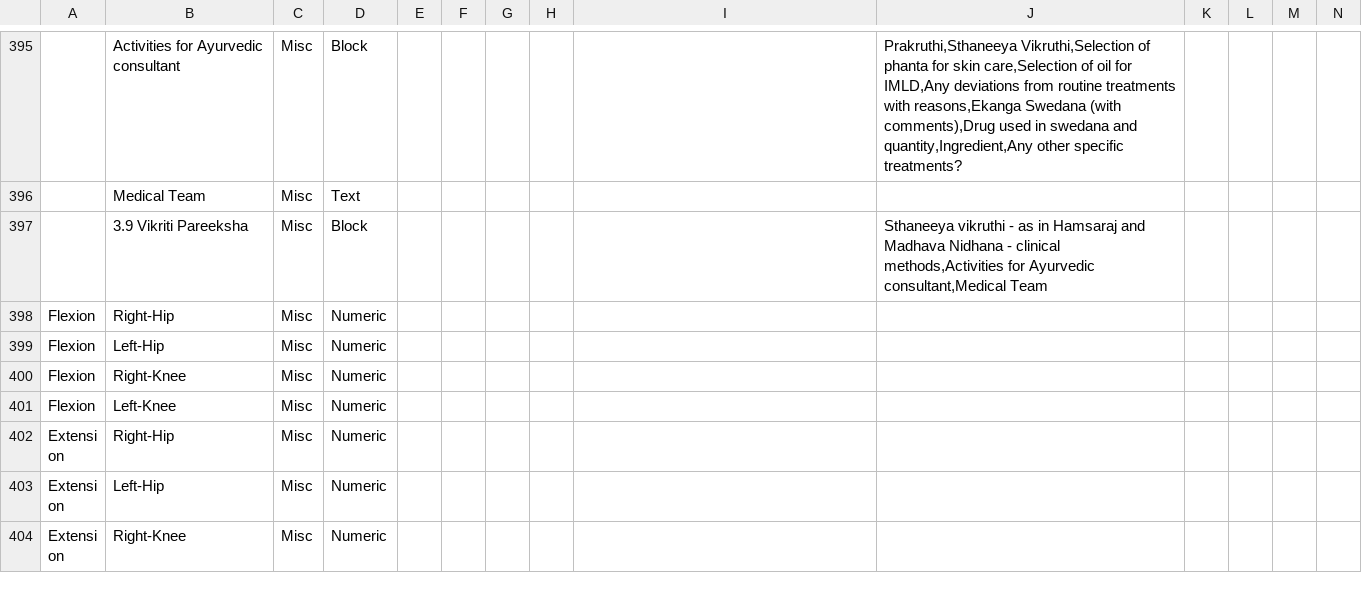
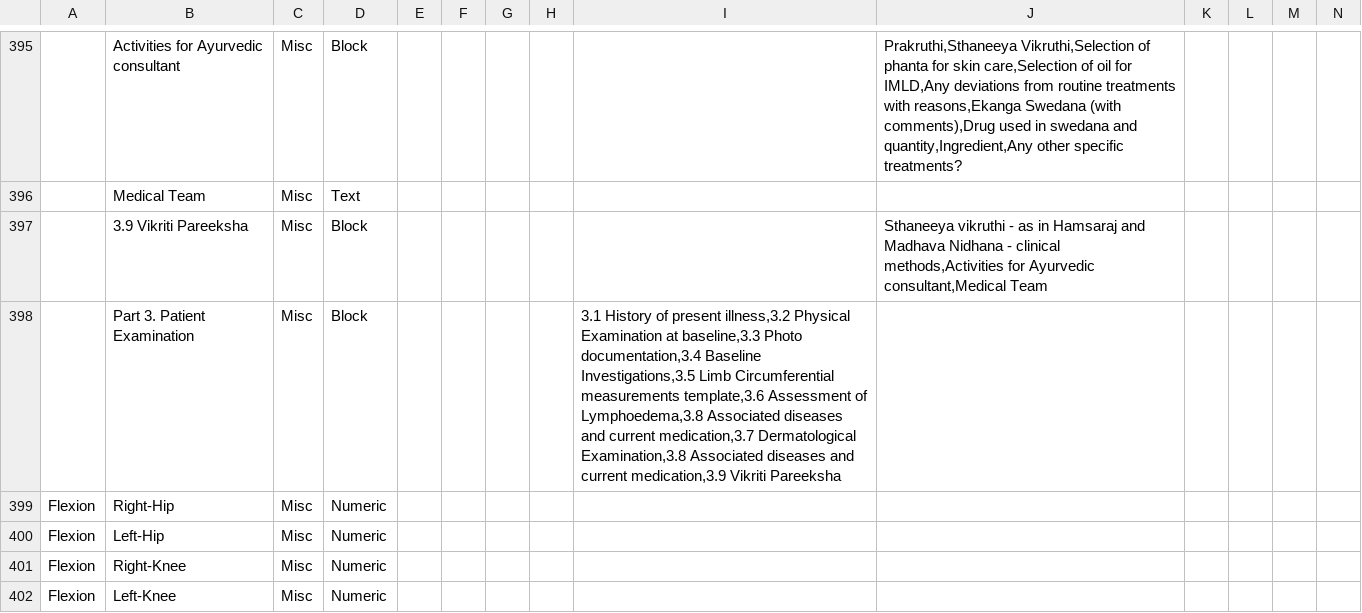
Before and after one commit to ashokraman/health, a CSV file: all.csv, drawn as a sheet; only a part is shown, gaps mark what is left out; the shorter side is filled out with more unchanged rows; rows hold the shown columns only; the diff covers the shown part only; the diff names each change by its address in the sheet, - before the commit and + after, or states it on an @@ line.

Commit message:
b a f created

```diff
--- a/all.csv
+++ b/all.csv
+row 398:  | Part 3. Patient Examination | Misc | Block |  |  |  |  | 3.1 History of present illness,3.2 Physical Examination at baseline,3.3 Photo documentation,3.4 Baseline Investigations,3.5 Limb Circumferential measurements template,3.6 Assessment of Lymphoedema,3.8 Associated diseases and current medication,3.7 Dermatological Examination,3.8 Associated diseases and current medication,3.9 Vikriti Pareeksha
```
Also changed, not shown: 3 added rows, 1 removed row and 2 edited cells elsewhere in this file.
